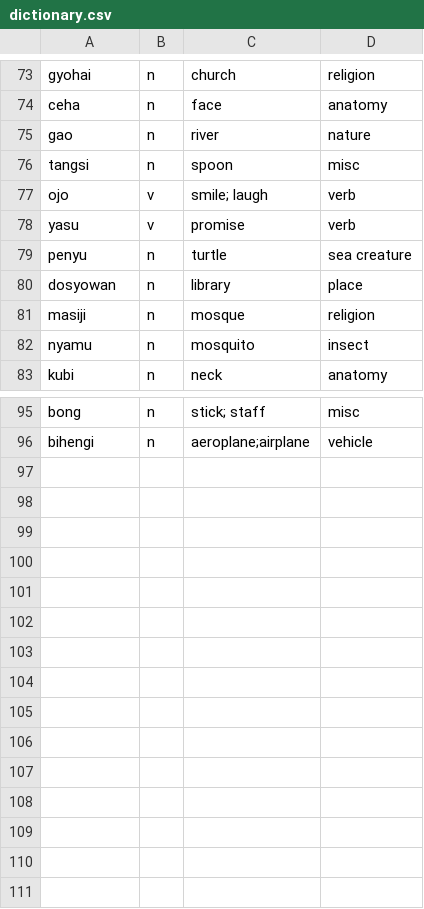
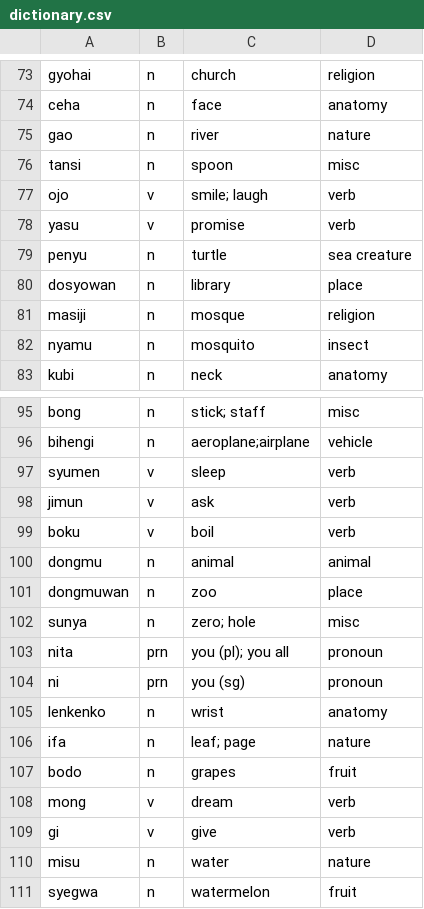
Before and after one commit to semrigpa/semrigpa.github.io, a CSV file: dictionary.csv, drawn as a sheet; only a part is shown, gaps mark what is left out.

Commit message:
Update dictionary.csv

```diff
--- a/dictionary.csv
+++ b/dictionary.csv
@@ -75,3 +75,3 @@ ceha,n,face,anatomy
 gao,n,river,nature
-tangsi,n,spoon,misc
+tansi,n,spoon,misc
 ojo,v,smile; laugh,verb
@@ -96 +96,16 @@ bong,n,stick; staff,misc
 bihengi,n,aeroplane;airplane,vehicle
+syumen,v,sleep,verb
+jimun,v,ask,verb
+boku,v,boil,verb
+dongmu,n,animal,animal
+dongmuwan,n,zoo,place
+sunya,n,zero; hole,misc
+nita,prn,you (pl); you all,pronoun
+ni,prn,you (sg),pronoun
+lenkenko,n,wrist,anatomy
+ifa,n,leaf; page,nature
+bodo,n,grapes,fruit
+mong,v,dream,verb
+gi,v,give,verb
+misu,n,water,nature
+syegwa,n,watermelon,fruit
```
